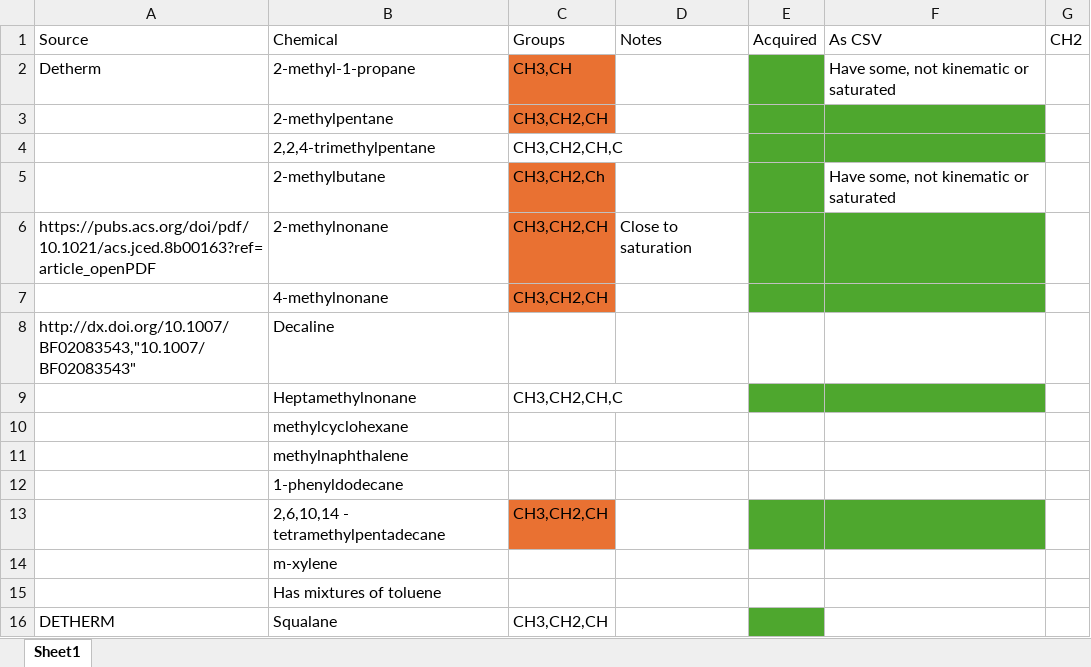
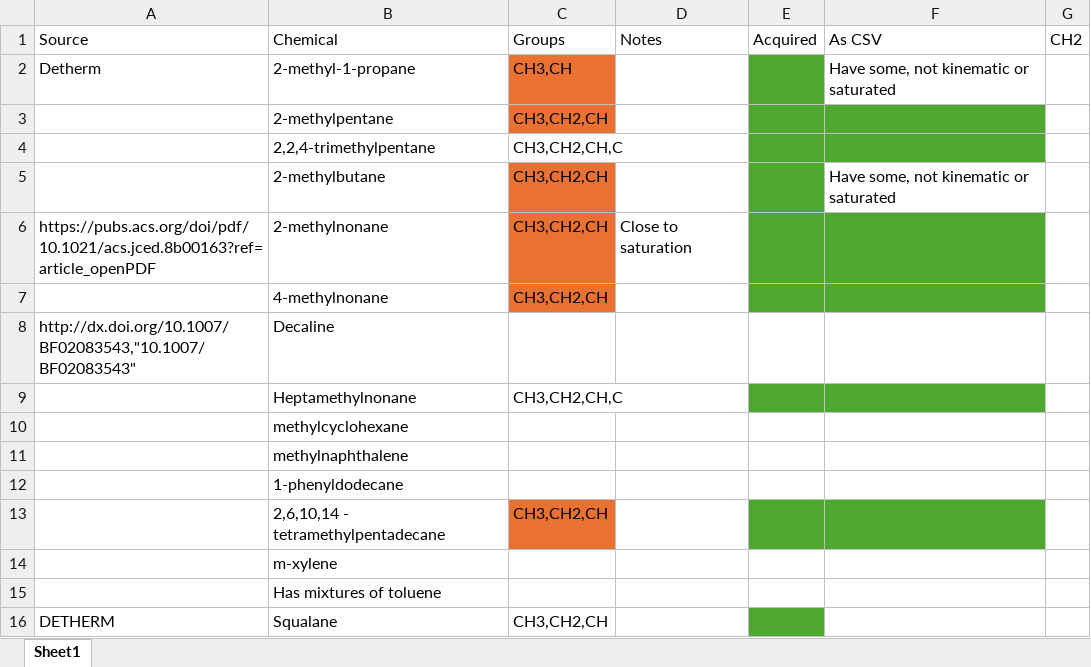
Before and after one commit to erichuang384/4YR, an Excel workbook: Raw Experimental Data/Branched Alkanes/References.xlsx, sheet Sheet1, drawn as a sheet; values as stored, in another font and other column widths than the file's, no borders; the diff names each change by its address in the sheet, - before the commit and + after, or states it on an @@ line.

```diff
--- a/Raw Experimental Data/Branched Alkanes/References.xlsx (sheet Sheet1)
+++ b/Raw Experimental Data/Branched Alkanes/References.xlsx (sheet Sheet1)
-C5: CH3,CH2,Ch
+C5: CH3,CH2,CH
```
Also changed, not shown: Optimization Results/Optimization Results.xlsx, 49 other files.
